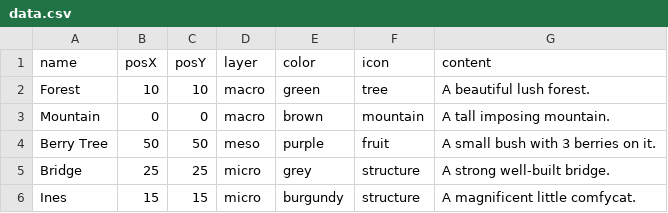
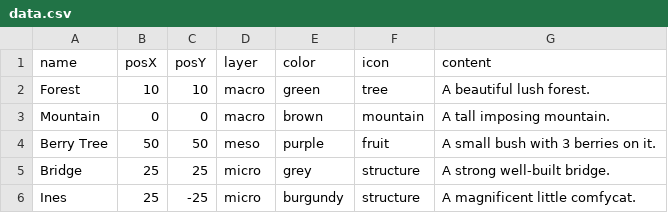
Before and after one commit to MChapeland/mchapeland.github.io, a CSV file: data.csv, drawn as a sheet.

```diff
--- a/data.csv
+++ b/data.csv
@@ -5,2 +5,2 @@ name,posX,posY,layer,color,icon,content
 "Bridge",25,25,micro,grey,structure,"A strong well-built bridge."
-"Ines",15,15,micro,burgundy,structure,"A magnificent little comfycat."
+"Ines",25,-25,micro,burgundy,structure,"A magnificent little comfycat."
```
Also changed, not shown: 1 other file.
